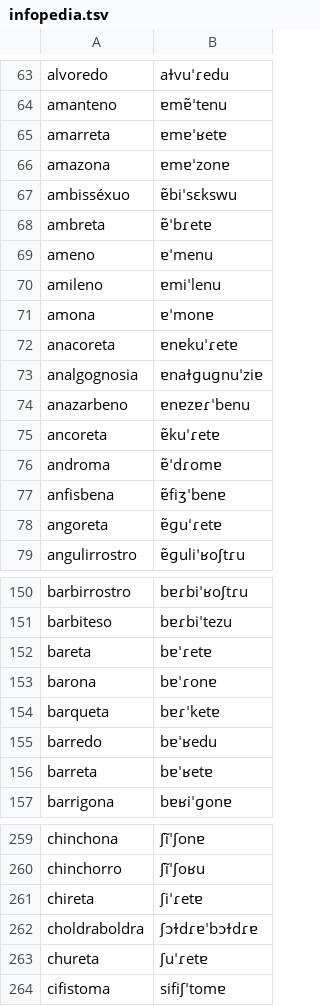
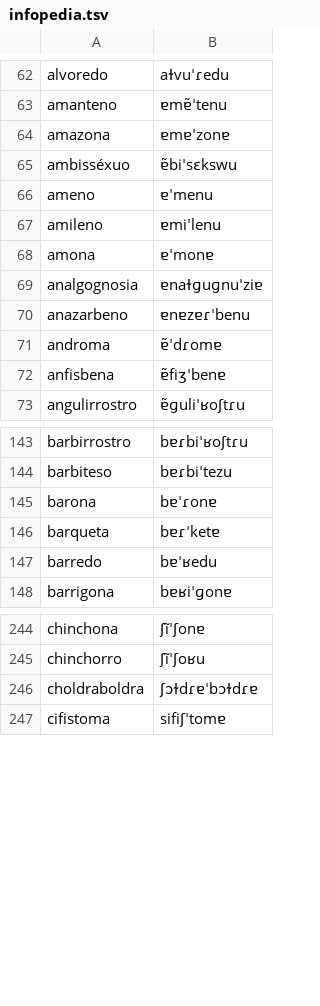
Before and after one commit to TigreGotico/o2i-lexicons, a TSV file: o2i_lexicons/data/patches/pt-PT/infopedia.tsv, drawn as a sheet; only a part is shown, gaps mark what is left out; the diff covers the shown part only.

```diff
--- a/o2i_lexicons/data/patches/pt-PT/infopedia.tsv
+++ b/o2i_lexicons/data/patches/pt-PT/infopedia.tsv
@@ -64,6 +63,4 @@ alvoredo	aɫvuˈɾedu
 amanteno	ɐmɐ̃ˈtenu
-amarreta	ɐmɐˈʁetɐ
 amazona	ɐmɐˈzonɐ
 ambisséxuo	ɐ̃biˈsɛkswu
-ambreta	ɐ̃ˈbɾetɐ
 ameno	ɐˈmenu
@@ -71,9 +68,6 @@ amileno	ɐmiˈlenu
 amona	ɐˈmonɐ
-anacoreta	ɐnɐkuˈɾetɐ
 analgognosia	ɐnaɫɡuɡnuˈziɐ
 anazarbeno	ɐnɐzɐɾˈbenu
-ancoreta	ɐ̃kuˈɾetɐ
 androma	ɐ̃ˈdɾomɐ
 anfisbena	ɐ̃fiʒˈbenɐ
-angoreta	ɐ̃ɡuˈɾetɐ
 angulirrostro	ɐ̃ɡuliˈʁoʃtɾu
@@ -151,3 +144,2 @@ barbirrostro	bɐɾbiˈʁoʃtɾu
 barbiteso	bɐɾbiˈtezu
-bareta	bɐˈɾetɐ
 barona	bɐˈɾonɐ
@@ -155,3 +147,2 @@ barqueta	bɐɾˈketɐ
 barredo	bɐˈʁedu
-barreta	bɐˈʁetɐ
 barrigona	bɐʁiˈɡonɐ
@@ -260,5 +245,3 @@ chinchona	ʃĩˈʃonɐ
 chinchorro	ʃĩˈʃoʁu
-chireta	ʃiˈɾetɐ
 choldraboldra	ʃɔɫdɾɐˈbɔɫdɾɐ
-chureta	ʃuˈɾetɐ
 cifistoma	sifiʃˈtomɐ
```
Also changed, not shown: 32 removed rows elsewhere in this file, o2i_lexicons/data/pt-PT/infopedia.tsv, 5 other files.
